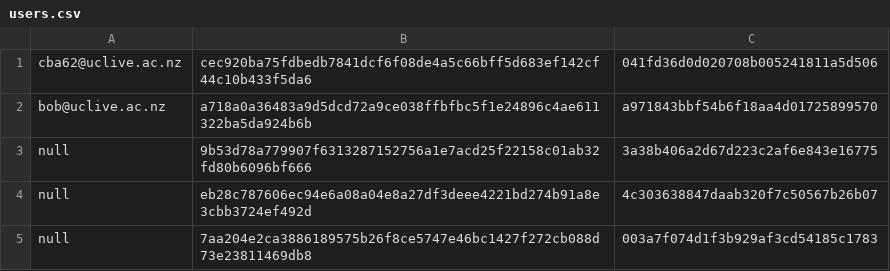
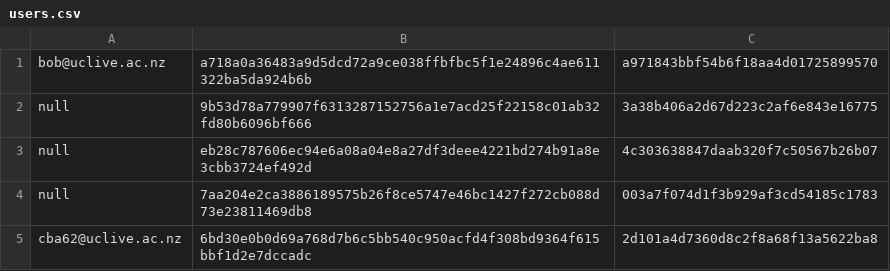
Before and after one commit to miclairy/uc-ride-sharing-assignment, a CSV file: src/main/resources/users.csv, drawn as a sheet.

```diff
--- a/src/main/resources/users.csv
+++ b/src/main/resources/users.csv
@@ -1,2 +1 @@
-cba62@uclive.ac.nz,cec920ba75fdbedb7841dcf6f08de4a5c66bff5d683ef142cf44c10b433f5da6,041fd36d0d020708b005241811a5d506
 bob@uclive.ac.nz,a718a0a36483a9d5dcd72a9ce038ffbfbc5f1e24896c4ae611322ba5da924b6b,a971843bbf54b6f18aa4d01725899570
@@ -5 +4,2 @@ null,eb28c787606ec94e6a08a04e8a27df3deee4221bd274b91a8e3cbb3724ef492d,4c30363884
 null,7aa204e2ca3886189575b26f8ce5747e46bc1427f272cb088d73e23811469db8,003a7f074d1f3b929af3cd54185c1783
+cba62@uclive.ac.nz,6bd30e0b0d69a768d7b6c5bb540c950acfd4f308bd9364f615bbf1d2e7dccadc,2d101a4d7360d8c2f8a68f13a5622ba8
```
Also changed, not shown: 2 other files.
